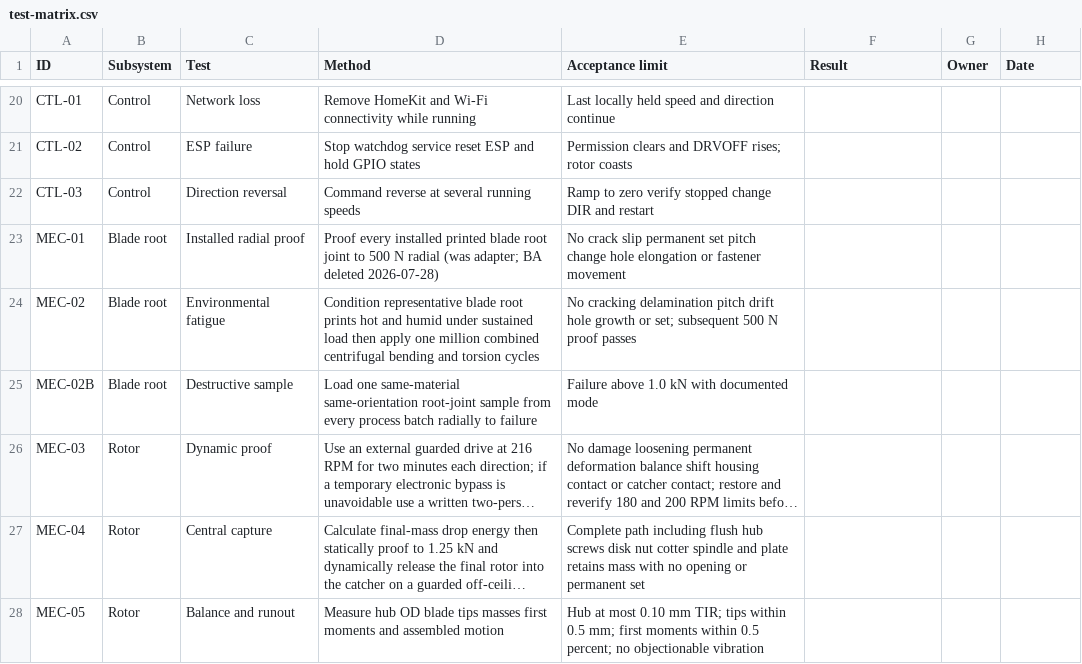
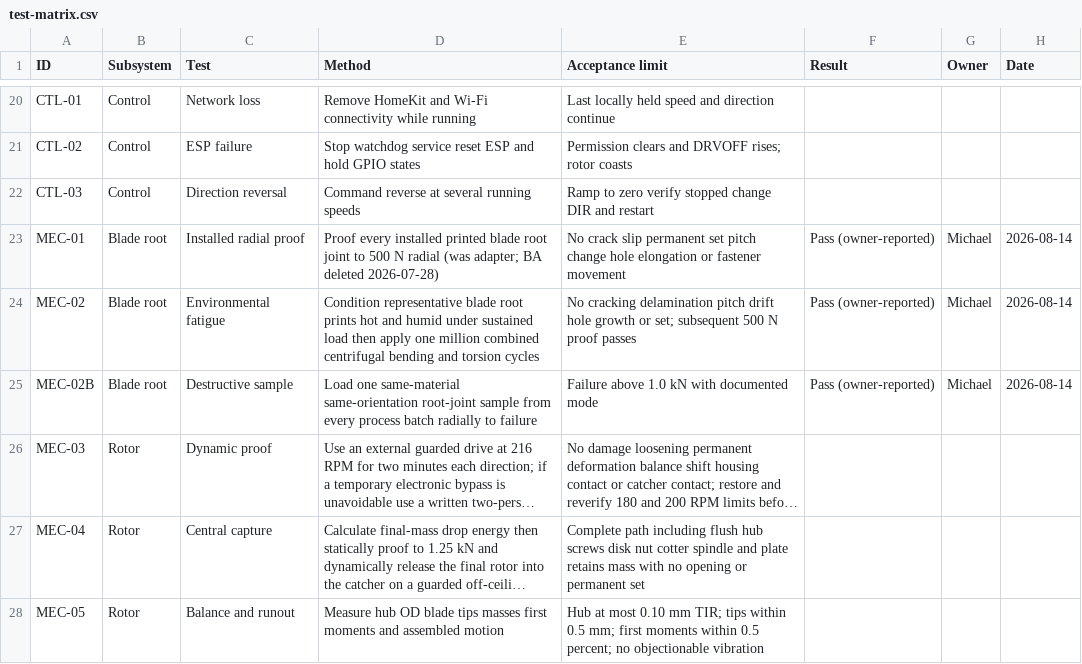
Before and after one commit to micthiesen/stillair, a CSV file: testing/test-matrix.csv, drawn as a sheet; only a part is shown, gaps mark what is left out; long unchanged cells end in …; the diff names each change by its address in the sheet, - before the commit and + after, or states it on an @@ line.

```diff
--- a/testing/test-matrix.csv
+++ b/testing/test-matrix.csv
-F23:F25 (Result): (empty)
+F23:F25 (Result): Pass (owner-reported)
-G23:G25 (Owner): (empty)
+G23:G25 (Owner): Michael
-H23:H25 (Date): (empty)
+H23:H25 (Date): 2026-08-14
```
Also changed, not shown: bom/bom.csv, 6 other files.
